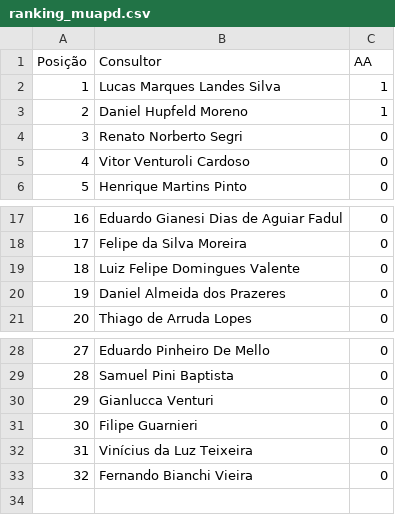
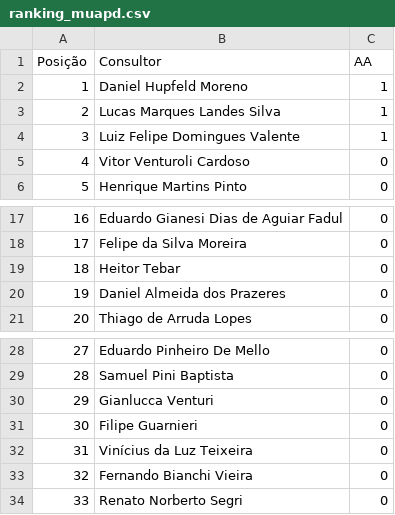
Before and after one commit to sprietootero/gestaoavista-sp1, a CSV file: ranking_muapd.csv, drawn as a sheet; only a part is shown, gaps mark what is left out; addresses are those after the commit; the diff names each change by its address in the sheet, - before the commit and + after, or states it on an @@ line.

```diff
--- a/ranking_muapd.csv
+++ b/ranking_muapd.csv
+row 2: 1 | Daniel Hupfeld Moreno | 1
@@ column A (Posição) renumbered between rows 3 and 4 @@
-B4 (Consultor): Daniel Hupfeld Moreno
+B4 (Consultor): Luiz Felipe Domingues Valente
-B19 (Consultor): Luiz Felipe Domingues Valente
+B19 (Consultor): Heitor Tebar
@@ row 4 moved to row 34: 33 @@
```
Also changed, not shown: dados_extraidos.csv, ranking_7dias.csv, 1 other file.
